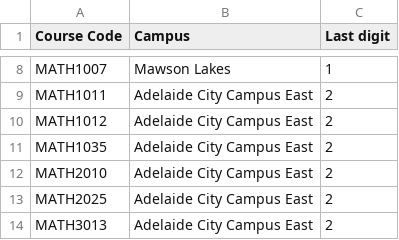
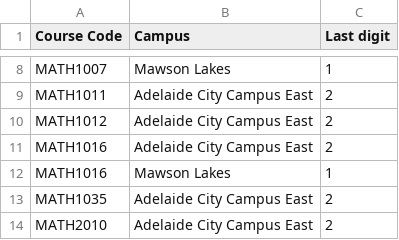
Before and after one commit to raymondvozzo/raymondvozzo.github.io, a CSV file: PD/enrolments/ciid-suffix.csv, drawn as a sheet; only a part is shown, gaps mark what is left out; the shorter side is filled out with more unchanged rows.

Commit message:
enrolment page update

```diff
--- a/PD/enrolments/ciid-suffix.csv
+++ b/PD/enrolments/ciid-suffix.csv
@@ -10,2 +10,4 @@ MATH1011,Adelaide City Campus East,2
 MATH1012,Adelaide City Campus East,2
+MATH1016,Adelaide City Campus East,2
+MATH1016,Mawson Lakes,1
 MATH1035,Adelaide City Campus East,2
```
Also changed, not shown: 4 other files.
